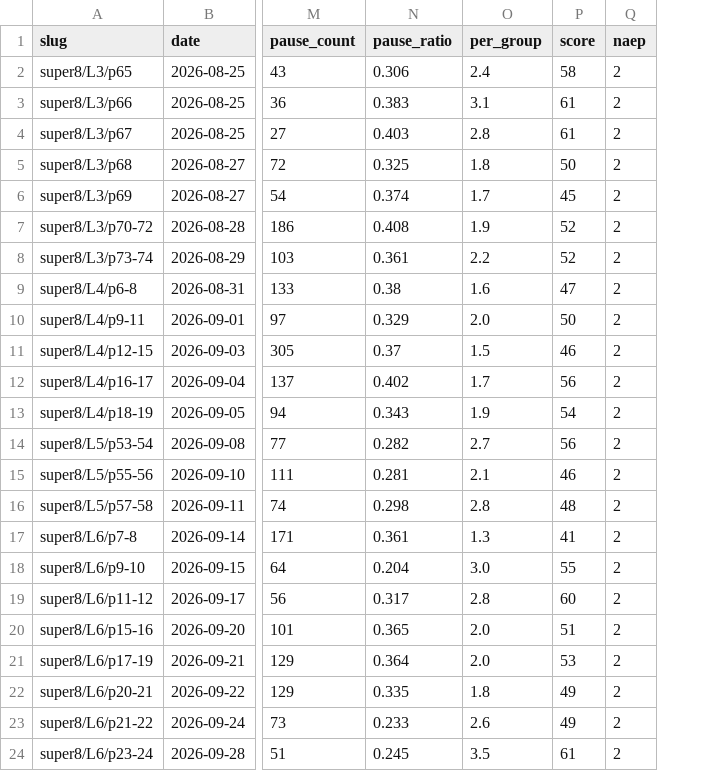
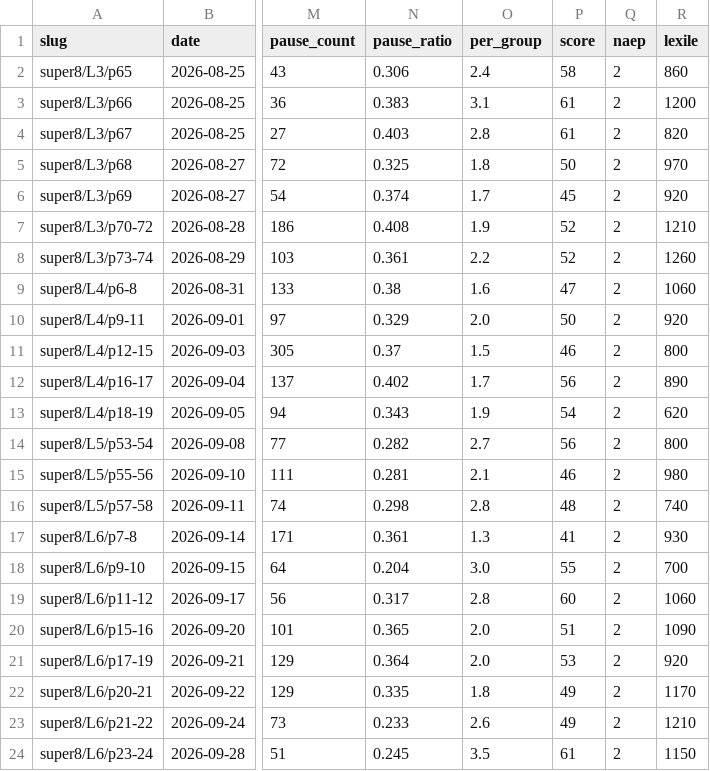
Before and after one commit to bluebu/study, a CSV file: storage/result/english/review.csv, drawn as a sheet; only a part is shown, gaps mark what is left out; the diff names each change by its address in the sheet, - before the commit and + after, or states it on an @@ line.

Commit message:
打卡评价：停顿地图改成一处卡壳一张卡（卡在哪 · 发生了什么 · 💭 问一句），9/28 起加课文蓝思（估算，lib/lexile.py）

```diff
--- a/storage/result/english/review.csv
+++ b/storage/result/english/review.csv
+column R (lexile), rows 2-24: 860 | 1200 | 820 | 970 | 920 | 1210 | 1260 | 1060 | 920 | 800 | 890 | 620 | 800 | 980 | 740 | 930 | 700 | 1060 | 1090 | 920 | 1170 | 1210 | 1150
```
Also changed, not shown: 11 other files.
